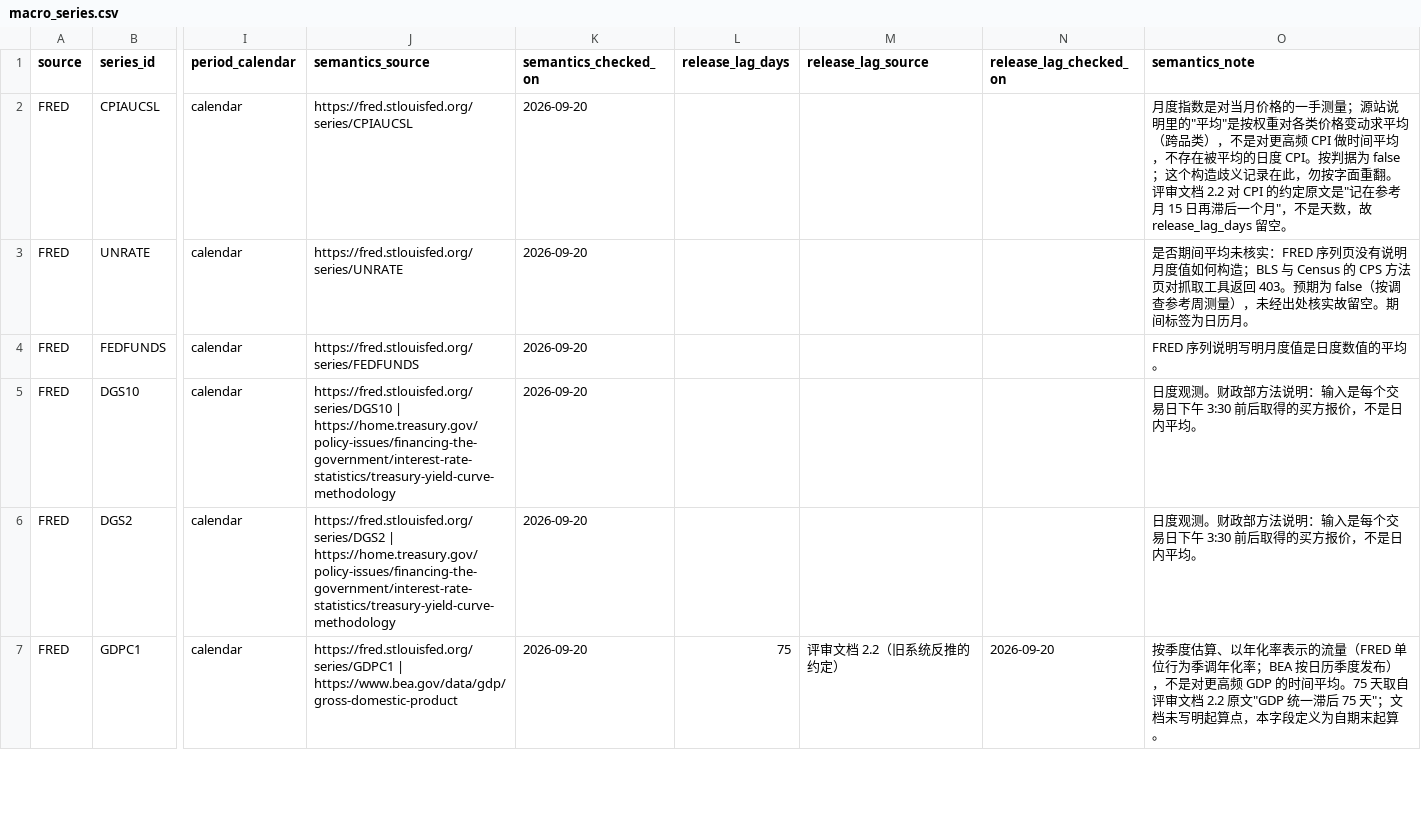
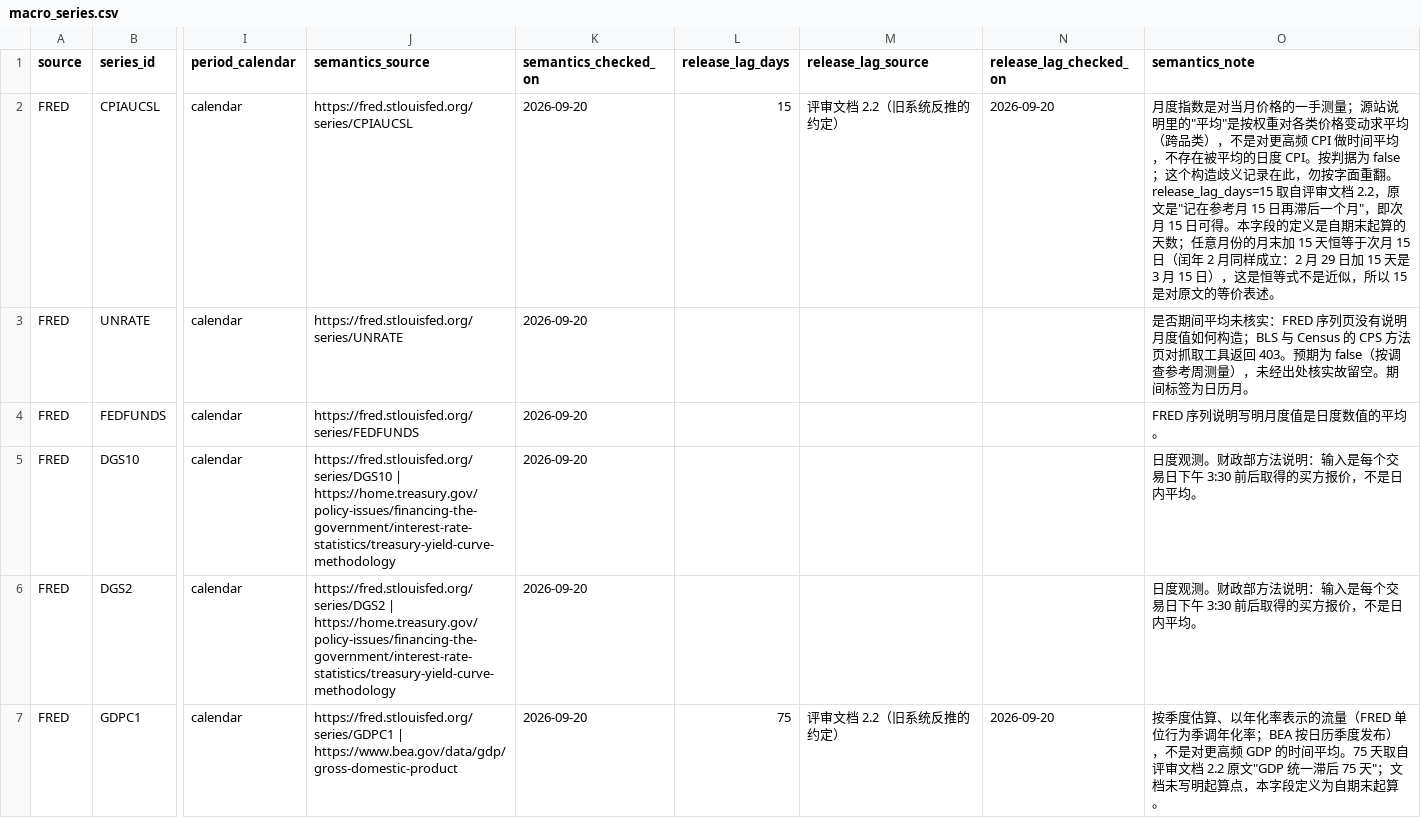
Before and after one commit to Chener6280/ir-search, a CSV file: ir_search/entities/macro_series.csv, drawn as a sheet; only a part is shown, gaps mark what is left out; the diff names each change by its address in the sheet, - before the commit and + after, or states it on an @@ line.

```diff
--- a/ir_search/entities/macro_series.csv
+++ b/ir_search/entities/macro_series.csv
-L2 (release_lag_days): (empty)
+L2 (release_lag_days): 15
-M2 (release_lag_source): (empty)
+M2 (release_lag_source): 评审文档 2.2（旧系统反推的约定）
-N2 (release_lag_checked_on): (empty)
+N2 (release_lag_checked_on): 2026-09-20
-O2 (semantics_note): …面重翻。评审文档 2.2 对 CPI 的约定原文是"记在参考月 15 日再滞后一个月"，不是天数，故 release_lag_days 留空。
+O2 (semantics_note): …面重翻。release_lag_days=15 取自评审文档 2.2，原文是"记在参考月 15 日再滞后一个月"，即次月 15 日可得。本字段的定义是自期末起算的天数；任意月份的月末加 15 天恒等于次月 15 日（闰年 2 月同样成立：2 月 29 日加 15 天是 3 月 15 日），这是恒等式不是近似，所以 15 是对原文的等价表述。
```
Also changed, not shown: 1 other file.
